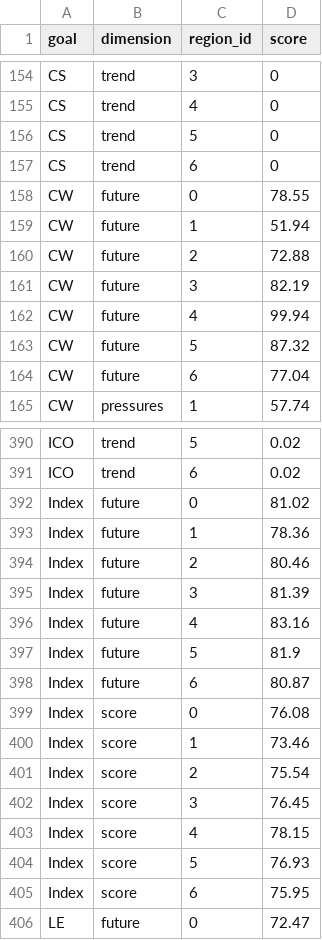
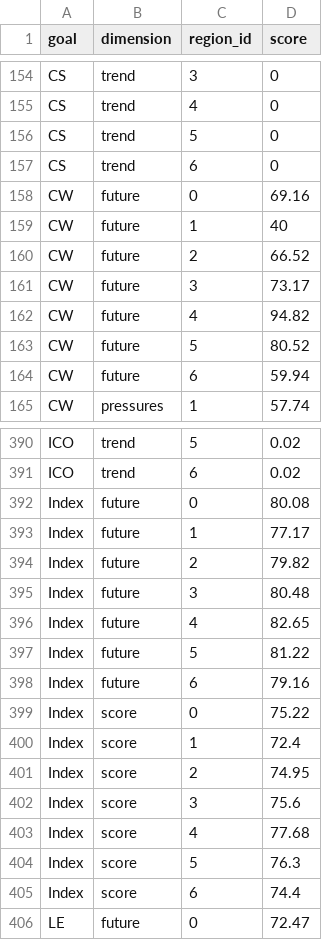
Before and after one commit to OHI-Science/esw, a CSV file: esw2018/scores.csv, drawn as a sheet; only a part is shown, gaps mark what is left out; the diff covers the shown part only.

```diff
--- a/esw2018/scores.csv
+++ b/esw2018/scores.csv
@@ -157,9 +157,9 @@ CS,trend,5,0
 CS,trend,6,0
-CW,future,0,78.55
-CW,future,1,51.94
-CW,future,2,72.88
-CW,future,3,82.19
-CW,future,4,99.94
-CW,future,5,87.32
-CW,future,6,77.04
+CW,future,0,69.16
+CW,future,1,40
+CW,future,2,66.52
+CW,future,3,73.17
+CW,future,4,94.82
+CW,future,5,80.52
+CW,future,6,59.94
 CW,pressures,1,57.74
@@ -391,16 +391,16 @@ ICO,trend,5,0.02
 ICO,trend,6,0.02
-Index,future,0,81.02
-Index,future,1,78.36
-Index,future,2,80.46
-Index,future,3,81.39
-Index,future,4,83.16
-Index,future,5,81.9
-Index,future,6,80.87
-Index,score,0,76.08
-Index,score,1,73.46
-Index,score,2,75.54
-Index,score,3,76.45
-Index,score,4,78.15
-Index,score,5,76.93
-Index,score,6,75.95
+Index,future,0,80.08
+Index,future,1,77.17
+Index,future,2,79.82
+Index,future,3,80.48
+Index,future,4,82.65
+Index,future,5,81.22
+Index,future,6,79.16
+Index,score,0,75.22
+Index,score,1,72.4
+Index,score,2,74.95
+Index,score,3,75.6
+Index,score,4,77.68
+Index,score,5,76.3
+Index,score,6,74.4
 LE,future,0,72.47
```
Also changed, not shown: 18 edited cells elsewhere in this file, 8 other files.
